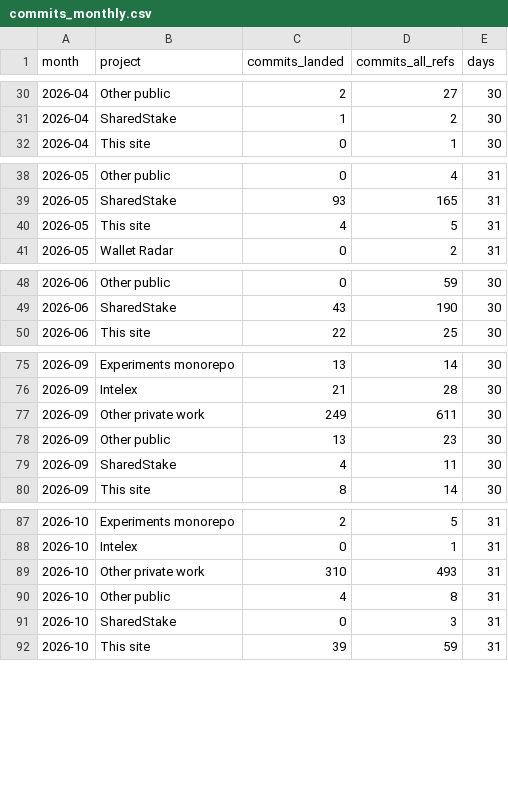
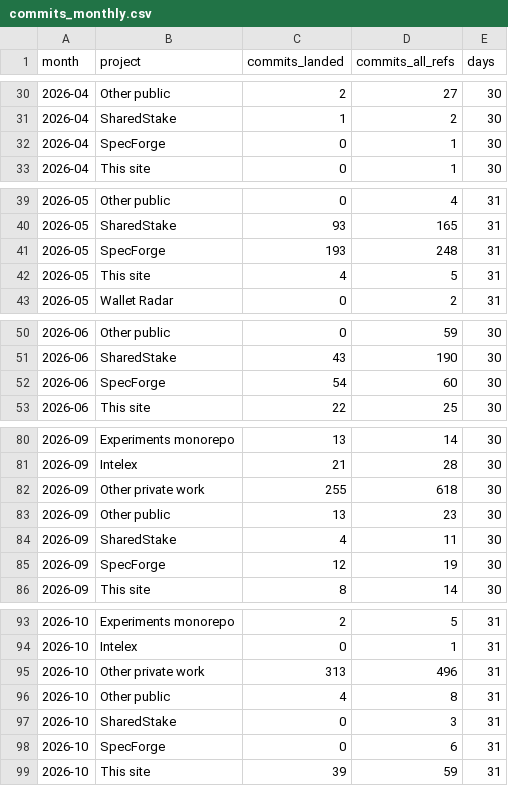
Before and after one commit to chimera-defi/chimericlabs-llc, a CSV file: research/data/commits_monthly.csv, drawn as a sheet; only a part is shown, gaps mark what is left out; the diff covers the shown part only.

```diff
--- a/research/data/commits_monthly.csv
+++ b/research/data/commits_monthly.csv
@@ -31,2 +31,3 @@ month,project,commits_landed,commits_all_refs,days
 2026-04,SharedStake,1,2,30
+2026-04,SpecForge,0,1,30
 2026-04,This site,0,1,30
@@ -39,2 +40,3 @@ month,project,commits_landed,commits_all_refs,days
 2026-05,SharedStake,93,165,31
+2026-05,SpecForge,193,248,31
 2026-05,This site,4,5,31
@@ -49,2 +51,3 @@ month,project,commits_landed,commits_all_refs,days
 2026-06,SharedStake,43,190,30
+2026-06,SpecForge,54,60,30
 2026-06,This site,22,25,30
@@ -76,5 +81,6 @@ month,project,commits_landed,commits_all_refs,days
 2026-09,Intelex,21,28,30
-2026-09,Other private work,249,611,30
+2026-09,Other private work,255,618,30
 2026-09,Other public,13,23,30
 2026-09,SharedStake,4,11,30
+2026-09,SpecForge,12,19,30
 2026-09,This site,8,14,30
@@ -88,5 +94,6 @@ month,project,commits_landed,commits_all_refs,days
 2026-10,Intelex,0,1,31
-2026-10,Other private work,310,493,31
+2026-10,Other private work,313,496,31
 2026-10,Other public,4,8,31
 2026-10,SharedStake,0,3,31
+2026-10,SpecForge,0,6,31
 2026-10,This site,39,59,31
```
Also changed, not shown: 2 added rows and 4 edited cells elsewhere in this file, research/data/commits_daily.csv, 6 other files.
